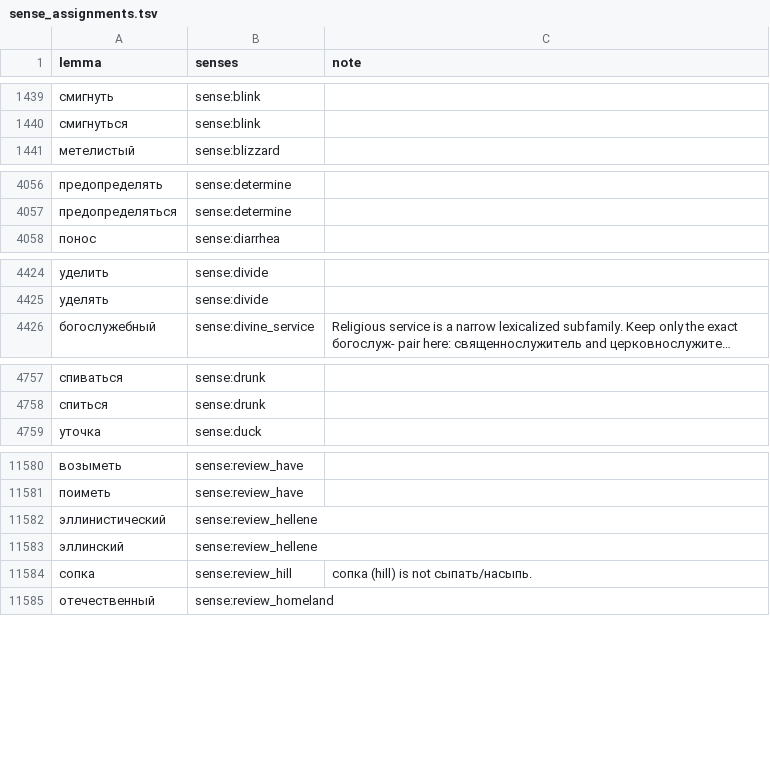
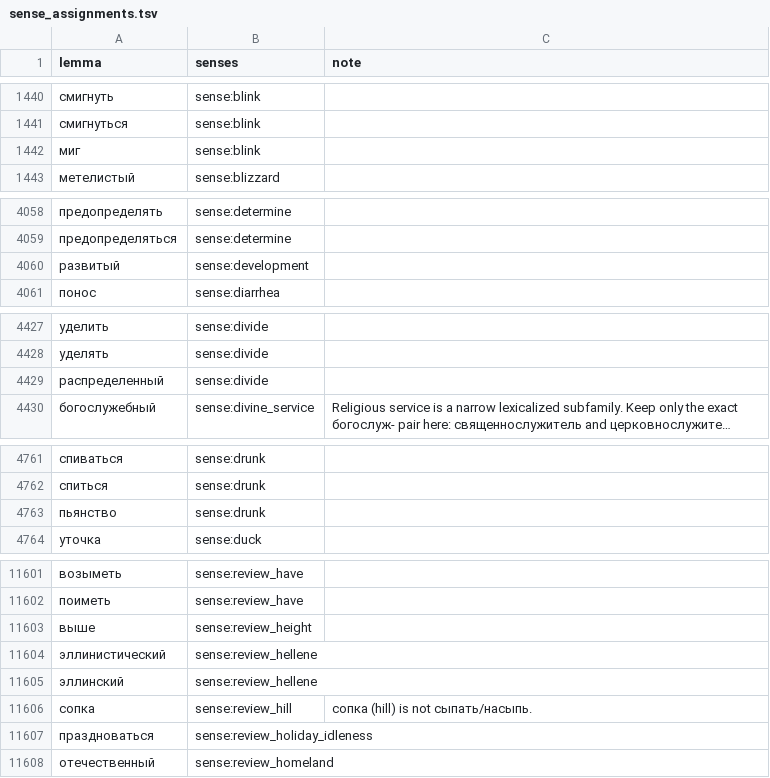
Before and after one commit to andrewgark/interoves_django, a TSV file: games/puzzles/censorly/lexical/data/sense_assignments.tsv, drawn as a sheet; only a part is shown, gaps mark what is left out; long unchanged cells end in …; the diff covers the shown part only; the diff names each change by its address in the sheet, - before the commit and + after, or states it on an @@ line.

```diff
--- a/games/puzzles/censorly/lexical/data/sense_assignments.tsv
+++ b/games/puzzles/censorly/lexical/data/sense_assignments.tsv
+row 1442: миг | sense:blink
+row 4060: развитый | sense:development
+row 4429: распределенный | sense:divide
+row 4763: пьянство | sense:drunk
+row 11603: выше | sense:review_height
+row 11607: праздноваться | sense:review_holiday_idleness
```
Also changed, not shown: 36 added rows elsewhere in this file, 1 other file.
